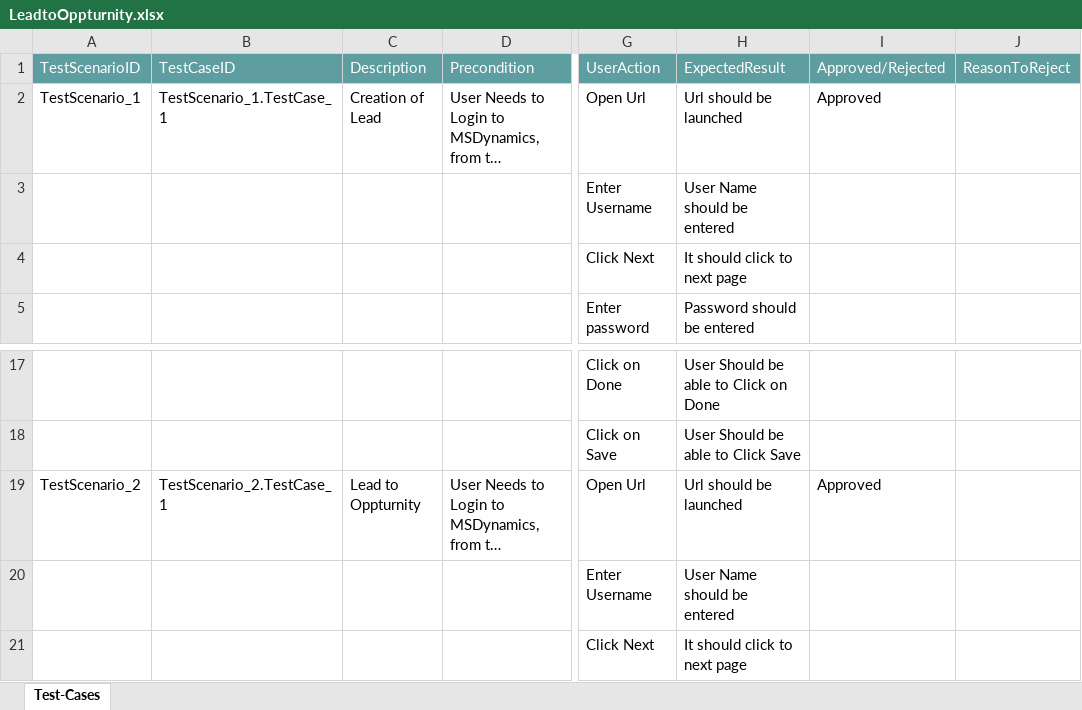
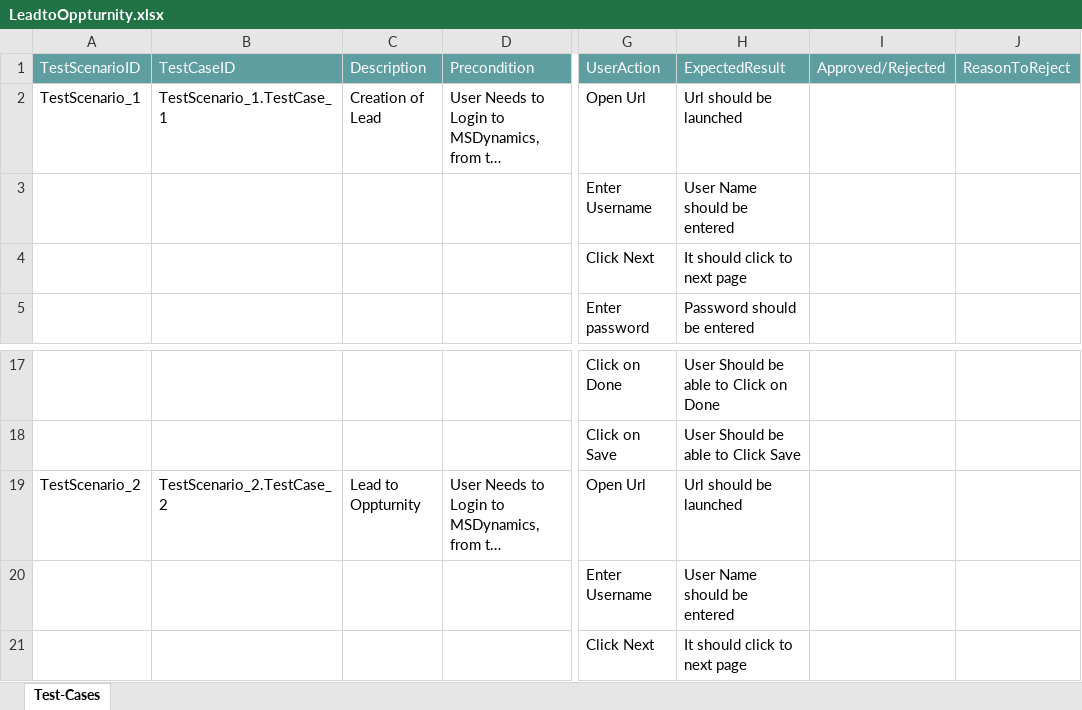
Before and after one commit to ShaikMohamedIrfan/Oppturnity, an Excel workbook: LeadtoOppturnity.xlsx, sheet Test-Cases, drawn as a sheet; only a part is shown, gaps mark what is left out; long unchanged cells end in …; values as stored, in another font and other column widths than the file's, no borders; table styles not drawn; the diff names each change by its address in the sheet, - before the commit and + after, or states it on an @@ line.

Commit message:
Initial Commit for Verification of Test cases

```diff
--- a/LeadtoOppturnity.xlsx (sheet Test-Cases)
+++ b/LeadtoOppturnity.xlsx (sheet Test-Cases)
-I2 (Approved/Rejected): Approved
+I2 (Approved/Rejected): (empty)
-B19 (TestCaseID): TestScenario_2.TestCase_1
+B19 (TestCaseID): TestScenario_2.TestCase_2
-I19 (Approved/Rejected): Approved
+I19 (Approved/Rejected): (empty)
```
